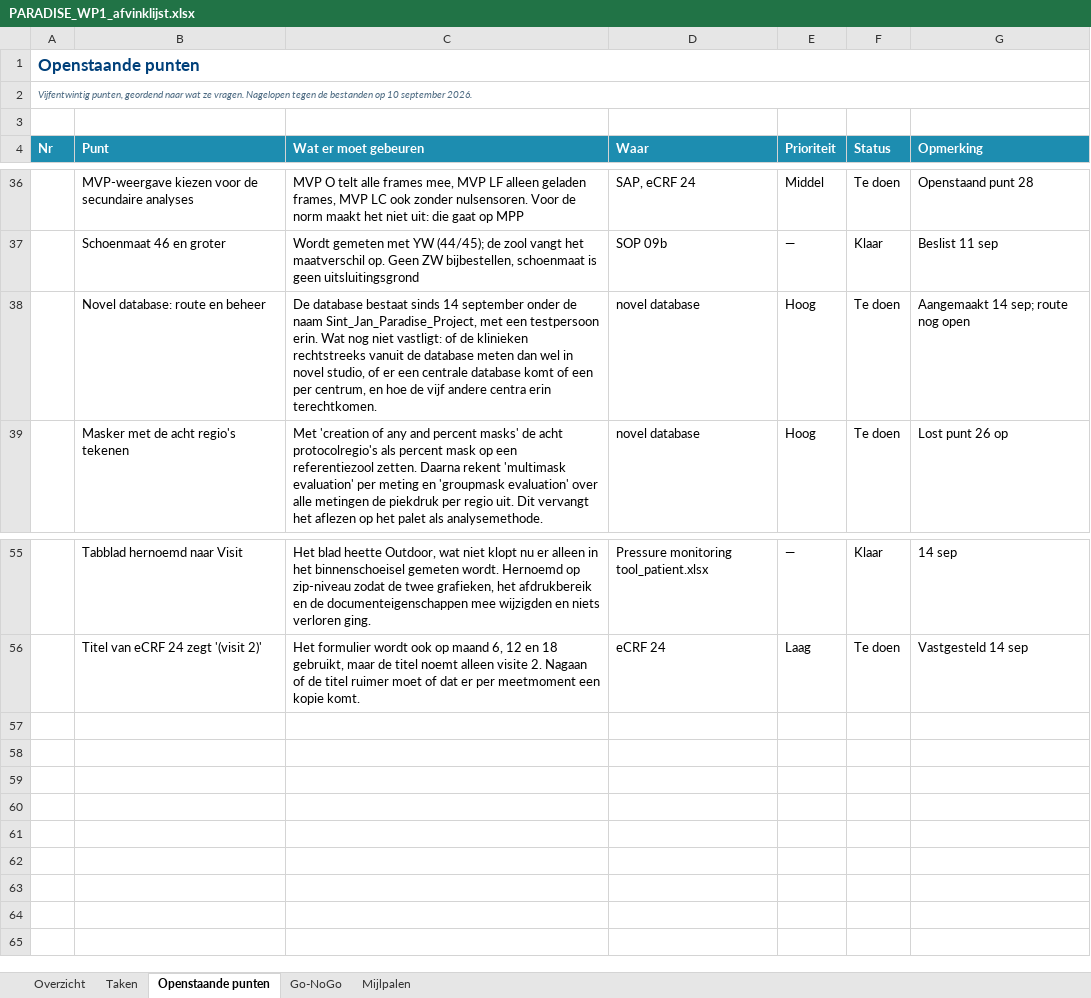
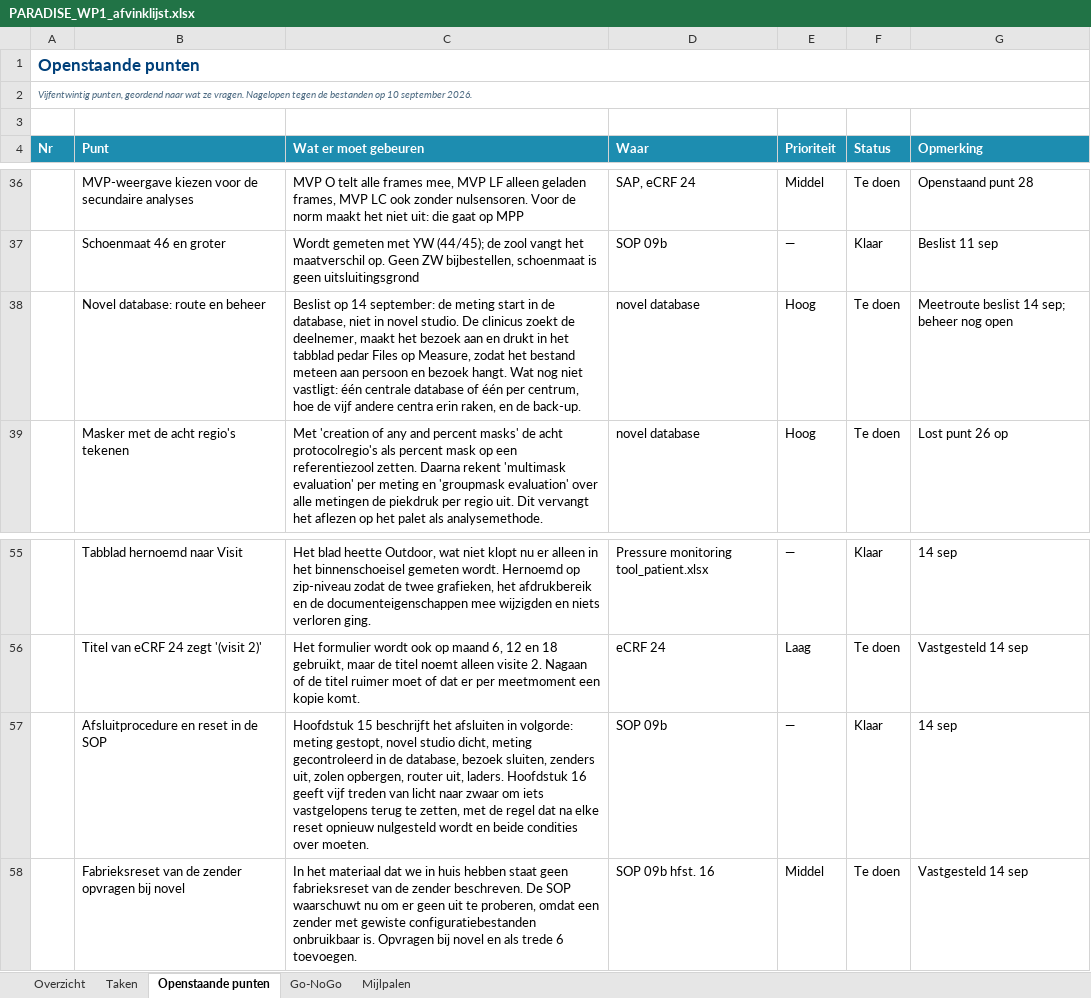
Before and after one commit to Dellfs/paradise-project, an Excel workbook: PARADISE_WP1_afvinklijst.xlsx, sheet Openstaande punten, drawn as a sheet; only a part is shown, gaps mark what is left out; values as stored, in another font and other column widths than the file's, no borders; conditional formats not drawn; the diff names each change by its address in the sheet, - before the commit and + after, or states it on an @@ line.

```diff
--- a/PARADISE_WP1_afvinklijst.xlsx (sheet Openstaande punten)
+++ b/PARADISE_WP1_afvinklijst.xlsx (sheet Openstaande punten)
-C38 (Wat er moet gebeuren): De database bestaat sinds 14 september onder de naam Sint_Jan_Paradise_Project, met een testpersoon erin. Wat nog niet vastligt: of de klinieken rechtstreeks vanuit de database meten dan wel in novel studio, of er een centrale database komt of een per centrum, en hoe de vijf andere centra erin terechtkomen.
+C38 (Wat er moet gebeuren): Beslist op 14 september: de meting start in de database, niet in novel studio. De clinicus zoekt de deelnemer, maakt het bezoek aan en drukt in het tabblad pedar Files op Measure, zodat het bestand meteen aan persoon en bezoek hangt. Wat nog niet vastligt: één centrale database of één per centrum, hoe de vijf andere centra erin raken, en de back-up.
-G38 (Opmerking): Aangemaakt 14 sep; route nog open
+G38 (Opmerking): Meetroute beslist 14 sep; beheer nog open
+row 57:  | Afsluitprocedure en reset in de SOP | Hoofdstuk 15 beschrijft het afsluiten in volgorde: meting gestopt, novel studio dicht, meting gecontroleerd in de database, bezoek sluiten, zenders uit, zolen opbergen, router uit, laders. Hoofdstuk 16 geeft vijf treden van licht naar zwaar om iets vastgelopens terug te zetten, met de regel dat na elke reset opnieuw nulgesteld wordt en beide condities over moeten. | SOP 09b | — | Klaar | 14 sep
+row 58:  | Fabrieksreset van de zender opvragen bij novel | In het materiaal dat we in huis hebben staat geen fabrieksreset van de zender beschreven. De SOP waarschuwt nu om er geen uit te proberen, omdat een zender met gewiste configuratiebestanden onbruikbaar is. Opvragen bij novel en als trede 6 toevoegen. | SOP 09b hfst. 16 | Middel | Te doen | Vastgesteld 14 sep
```
Also changed, not shown: 3 other files.
